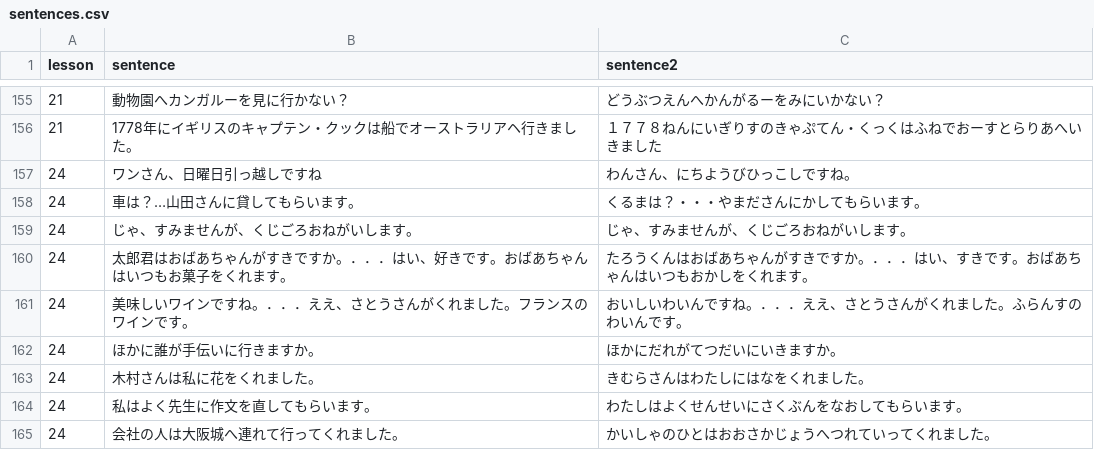
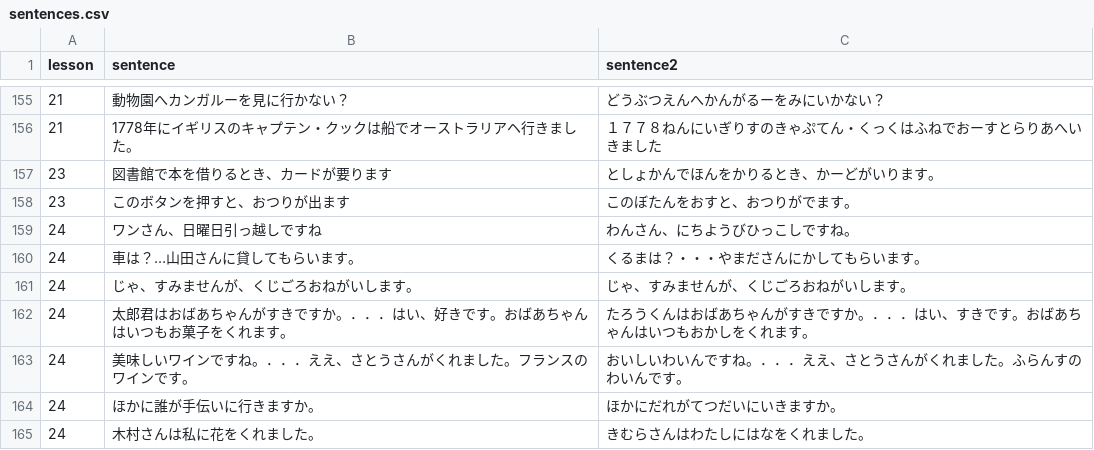
Before and after one commit to hillerliao/img, a CSV file: sentences.csv, drawn as a sheet; only a part is shown, gaps mark what is left out; the shorter side is filled out with more unchanged rows; the diff names each change by its address in the sheet, - before the commit and + after, or states it on an @@ line.

Commit message:
Update sentences.csv

```diff
--- a/sentences.csv
+++ b/sentences.csv
+row 157: 23 | 図書館で本を借りるとき、カードが要ります | としょかんでほんをかりるとき、かーどがいります。
+row 158: 23 | このボタンを押すと、おつりが出ます | このぼたんをおすと、おつりがでます。
```
